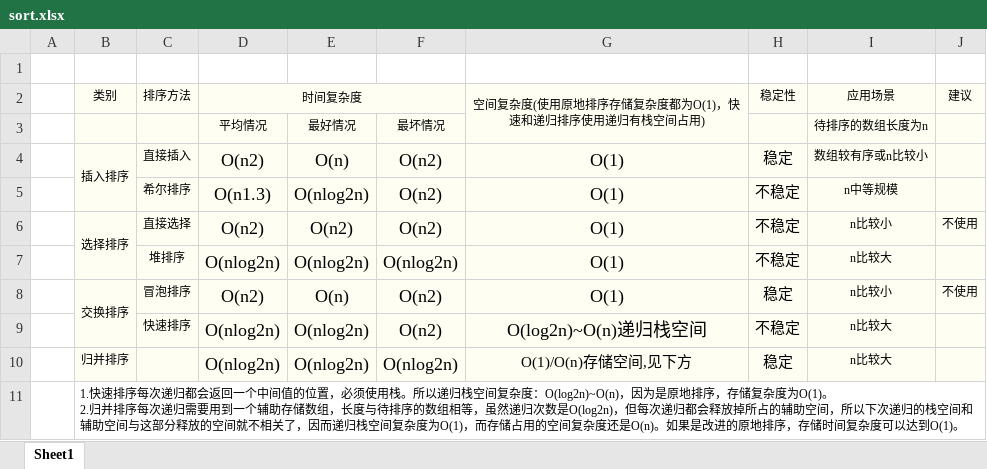
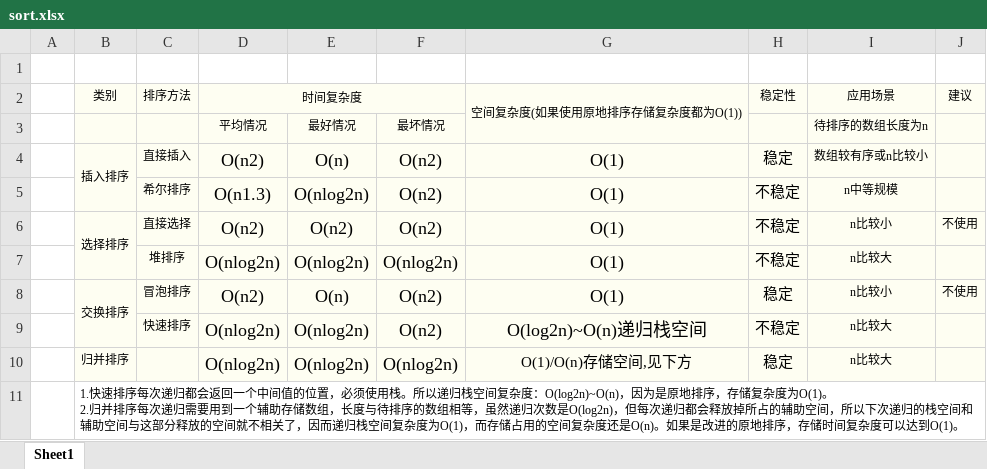
Before and after one commit to hunterhug/goa.c, an Excel workbook: picture/sort.xlsx, sheet Sheet1, drawn as a sheet; values as stored, in another font and other column widths than the file's, no borders; the diff names each change by its address in the sheet, - before the commit and + after, or states it on an @@ line.

```diff
--- a/picture/sort.xlsx (sheet Sheet1)
+++ b/picture/sort.xlsx (sheet Sheet1)
-G2: 空间复杂度(使用原地排序存储复杂度都为O(1)，快速和递归排序使用递归有栈空间占用)
+G2: 空间复杂度(如果使用原地排序存储复杂度都为O(1))
```
Also changed, not shown: 13 other files.
